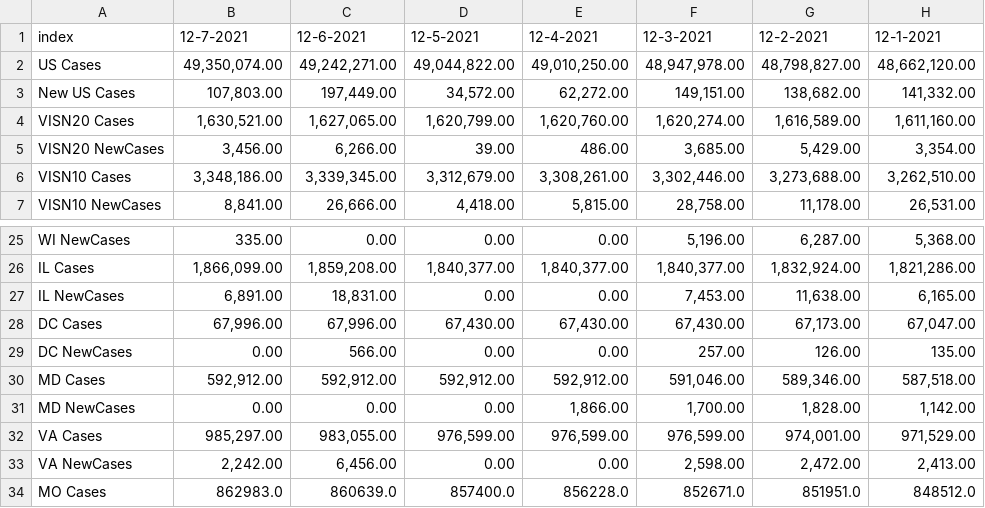
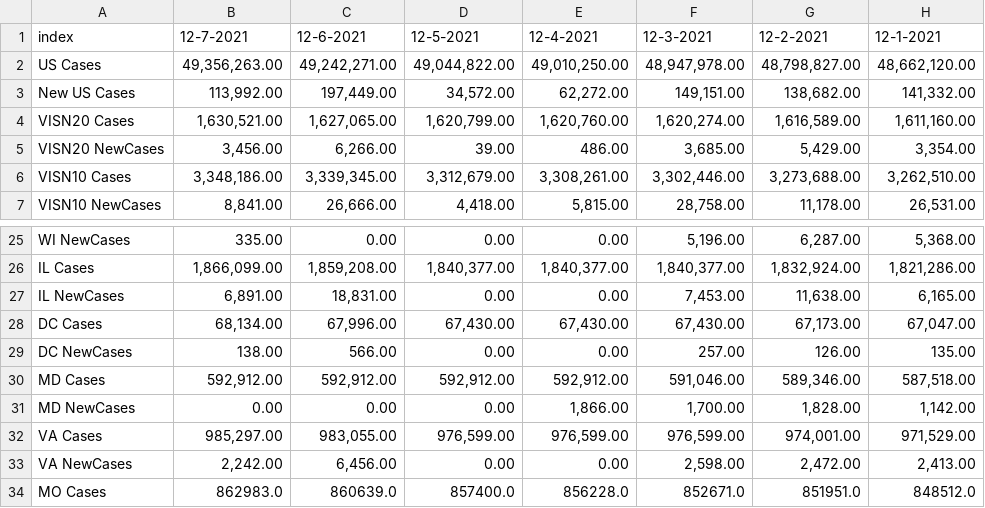
Before and after one commit to lrborrell/CCT_COVID-Monitoring, a CSV file: CCTVAChart3.csv, drawn as a sheet; only a part is shown, gaps mark what is left out; the diff names each change by its address in the sheet, - before the commit and + after, or states it on an @@ line.

```diff
--- a/CCTVAChart3.csv
+++ b/CCTVAChart3.csv
-B2: 49,350,074.00
+B2: 49,356,263.00
-B3: 107,803.00
+B3: 113,992.00
-B28: 67,996.00
+B28: 68,134.00
-B29: 0.00
+B29: 138.00
```
Also changed, not shown: VAChart.csv.
